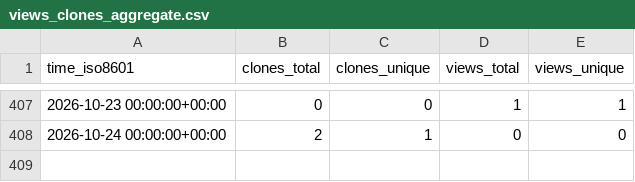
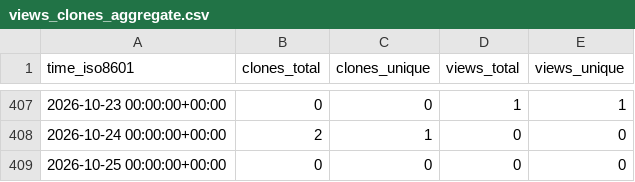
Before and after one commit to jodithea/All_repos_traffic_log, a CSV file: jodithea/Sex_differences_genetics_depression/ghrs-data/views_clones_aggregate.csv, drawn as a sheet; only a part is shown, gaps mark what is left out; the diff names each change by its address in the sheet, - before the commit and + after, or states it on an @@ line.

```diff
--- a/jodithea/Sex_differences_genetics_depression/ghrs-data/views_clones_aggregate.csv
+++ b/jodithea/Sex_differences_genetics_depression/ghrs-data/views_clones_aggregate.csv
+row 409: 2026-10-25 00:00:00+00:00 | 0 | 0 | 0 | 0
```
Also changed, not shown: 1 other file.
